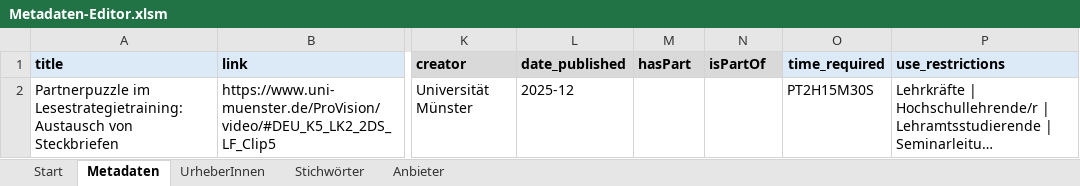
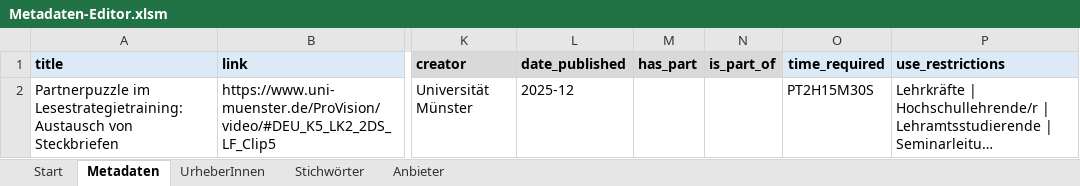
Before and after one commit to unterrichtsvideos/specs, an Excel workbook: editor/Metadaten-Editor.xlsm, sheet Metadaten, drawn as a sheet; only a part is shown, gaps mark what is left out; long unchanged cells end in …; values as stored, in another font and other column widths than the file's, no borders; charts and pictures and conditional formats not drawn; the diff names each change by its address in the sheet, - before the commit and + after, or states it on an @@ line.

Commit message:
(fix) has_part / is_part_of
- do not use case-sensitive element names
- element spelling standardized

```diff
--- a/editor/Metadaten-Editor.xlsm (sheet Metadaten)
+++ b/editor/Metadaten-Editor.xlsm (sheet Metadaten)
-M1: hasPart
+M1: has_part
-N1: isPartOf
+N1: is_part_of
```
Also changed, not shown: 3 other files.
